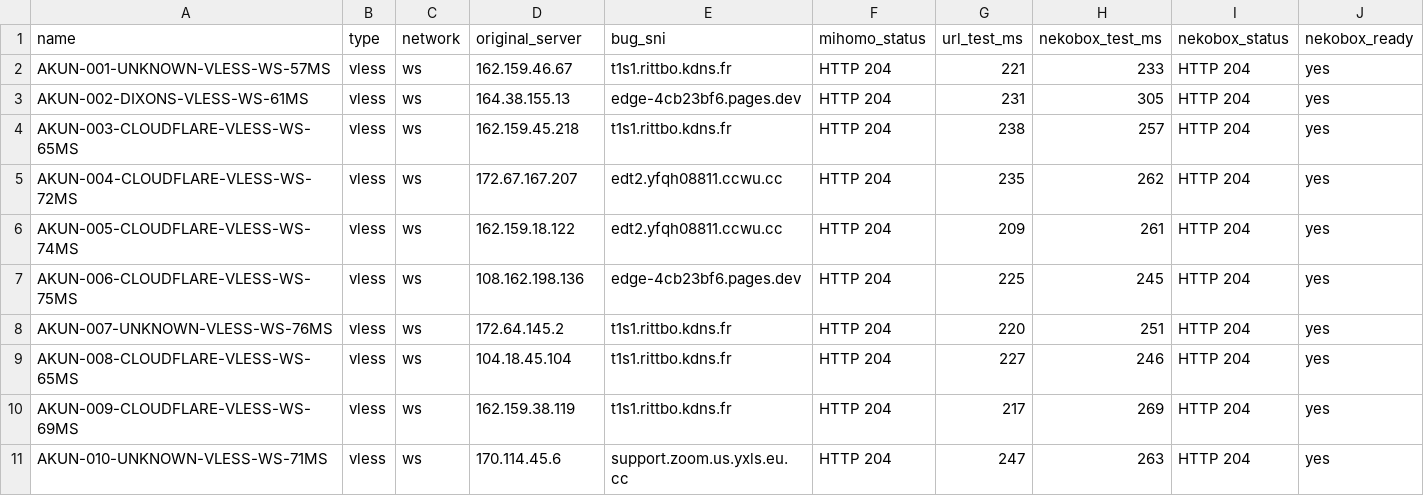
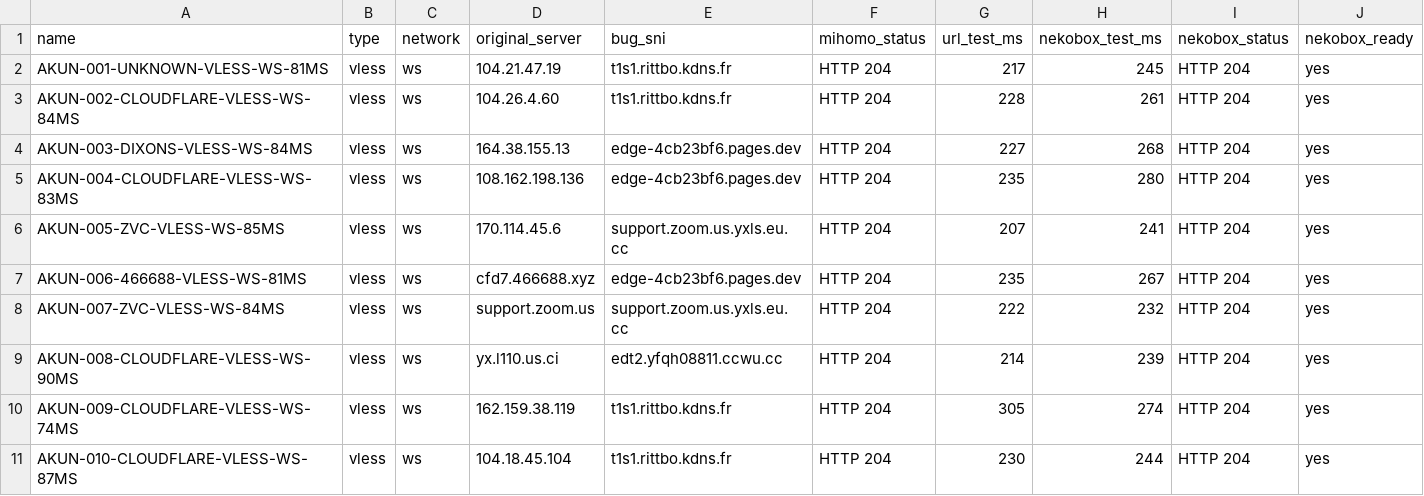
Before and after one commit to adiorany3/ConvertYAML, a CSV file: nekobox_test_report.csv, drawn as a sheet.

```diff
--- a/nekobox_test_report.csv
+++ b/nekobox_test_report.csv
@@ -1,11 +1,11 @@
 name,type,network,original_server,bug_sni,mihomo_status,url_test_ms,nekobox_test_ms,nekobox_status,nekobox_ready
-AKUN-001-UNKNOWN-VLESS-WS-57MS,vless,ws,162.159.46.67,t1s1.rittbo.kdns.fr,HTTP 204,221,233,HTTP 204,yes
-AKUN-002-DIXONS-VLESS-WS-61MS,vless,ws,164.38.155.13,edge-4cb23bf6.pages.dev,HTTP 204,231,305,HTTP 204,yes
-AKUN-003-CLOUDFLARE-VLESS-WS-65MS,vless,ws,162.159.45.218,t1s1.rittbo.kdns.fr,HTTP 204,238,257,HTTP 204,yes
-AKUN-004-CLOUDFLARE-VLESS-WS-72MS,vless,ws,172.67.167.207,edt2.yfqh08811.ccwu.cc,HTTP 204,235,262,HTTP 204,yes
-AKUN-005-CLOUDFLARE-VLESS-WS-74MS,vless,ws,162.159.18.122,edt2.yfqh08811.ccwu.cc,HTTP 204,209,261,HTTP 204,yes
-AKUN-006-CLOUDFLARE-VLESS-WS-75MS,vless,ws,108.162.198.136,edge-4cb23bf6.pages.dev,HTTP 204,225,245,HTTP 204,yes
-AKUN-007-UNKNOWN-VLESS-WS-76MS,vless,ws,172.64.145.2,t1s1.rittbo.kdns.fr,HTTP 204,220,251,HTTP 204,yes
-AKUN-008-CLOUDFLARE-VLESS-WS-65MS,vless,ws,104.18.45.104,t1s1.rittbo.kdns.fr,HTTP 204,227,246,HTTP 204,yes
-AKUN-009-CLOUDFLARE-VLESS-WS-69MS,vless,ws,162.159.38.119,t1s1.rittbo.kdns.fr,HTTP 204,217,269,HTTP 204,yes
-AKUN-010-UNKNOWN-VLESS-WS-71MS,vless,ws,170.114.45.6,support.zoom.us.yxls.eu.cc,HTTP 204,247,263,HTTP 204,yes
+AKUN-001-UNKNOWN-VLESS-WS-81MS,vless,ws,104.21.47.19,t1s1.rittbo.kdns.fr,HTTP 204,217,245,HTTP 204,yes
+AKUN-002-CLOUDFLARE-VLESS-WS-84MS,vless,ws,104.26.4.60,t1s1.rittbo.kdns.fr,HTTP 204,228,261,HTTP 204,yes
+AKUN-003-DIXONS-VLESS-WS-84MS,vless,ws,164.38.155.13,edge-4cb23bf6.pages.dev,HTTP 204,227,268,HTTP 204,yes
+AKUN-004-CLOUDFLARE-VLESS-WS-83MS,vless,ws,108.162.198.136,edge-4cb23bf6.pages.dev,HTTP 204,235,280,HTTP 204,yes
+AKUN-005-ZVC-VLESS-WS-85MS,vless,ws,170.114.45.6,support.zoom.us.yxls.eu.cc,HTTP 204,207,241,HTTP 204,yes
+AKUN-006-466688-VLESS-WS-81MS,vless,ws,cfd7.466688.xyz,edge-4cb23bf6.pages.dev,HTTP 204,235,267,HTTP 204,yes
+AKUN-007-ZVC-VLESS-WS-84MS,vless,ws,support.zoom.us,support.zoom.us.yxls.eu.cc,HTTP 204,222,232,HTTP 204,yes
+AKUN-008-CLOUDFLARE-VLESS-WS-90MS,vless,ws,yx.l110.us.ci,edt2.yfqh08811.ccwu.cc,HTTP 204,214,239,HTTP 204,yes
+AKUN-009-CLOUDFLARE-VLESS-WS-74MS,vless,ws,162.159.38.119,t1s1.rittbo.kdns.fr,HTTP 204,305,274,HTTP 204,yes
+AKUN-010-CLOUDFLARE-VLESS-WS-87MS,vless,ws,104.18.45.104,t1s1.rittbo.kdns.fr,HTTP 204,230,244,HTTP 204,yes
```
Also changed, not shown: openclash_auto_report.csv, urltest_report.csv, 10 other files.
